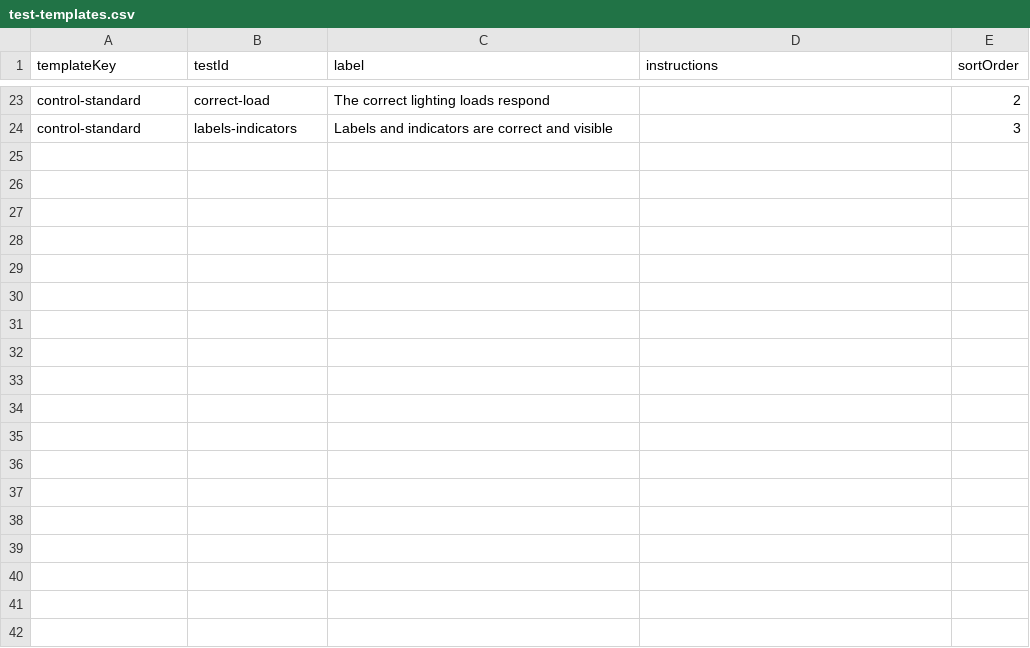
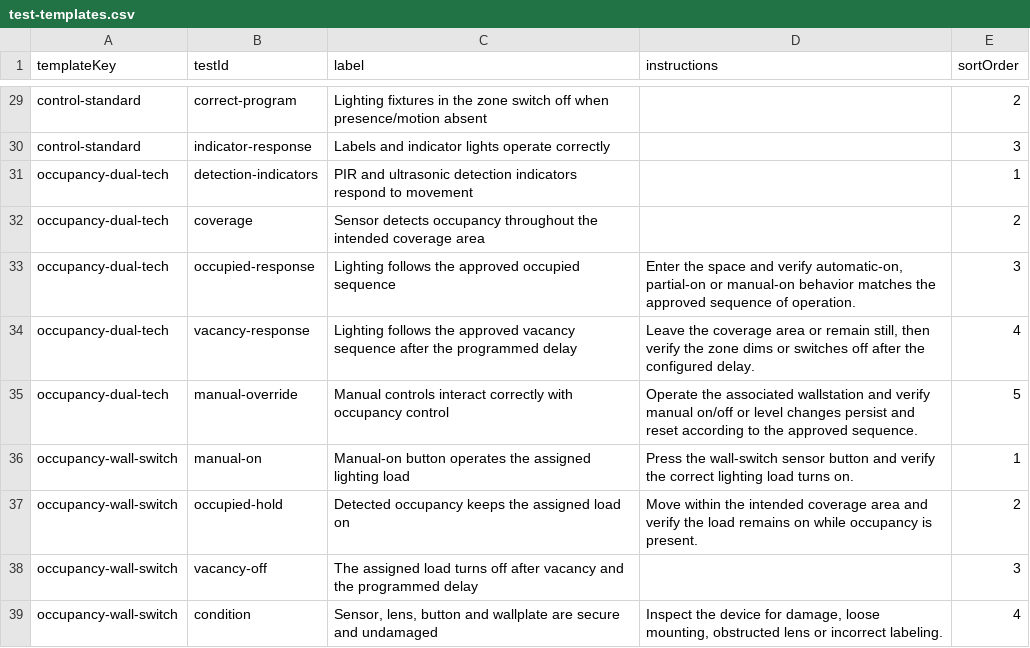
Before and after one commit to jma1999/RBGB-LT_Cx, a CSV file: data-source/test-templates.csv, drawn as a sheet; only a part is shown, gaps mark what is left out; addresses are those after the commit; the diff covers the shown part only; the diff names each change by its address in the sheet, - before the commit and + after, or states it on an @@ line.

Commit message:
fixed interface bugs and updated test templates

```diff
--- a/data-source/test-templates.csv
+++ b/data-source/test-templates.csv
-B29 (testId): correct-load
+B29 (testId): correct-program
-C29 (label): The correct lighting loads respond
+C29 (label): Lighting fixtures in the zone switch off when presence/motion absent
-B30 (testId): labels-indicators
+B30 (testId): indicator-response
-C30 (label): Labels and indicators are correct and visible
+C30 (label): Labels and indicator lights operate correctly
+row 31: occupancy-dual-tech | detection-indicators | PIR and ultrasonic detection indicators respond to movement |  | 1
+row 32: occupancy-dual-tech | coverage | Sensor detects occupancy throughout the intended coverage area |  | 2
+row 33: occupancy-dual-tech | occupied-response | Lighting follows the approved occupied sequence | Enter the space and verify automatic-on, partial-on or manual-on behavior matches the approved sequence of operation. | 3
+row 34: occupancy-dual-tech | vacancy-response | Lighting follows the approved vacancy sequence after the programmed delay | Leave the coverage area or remain still, then verify the zone dims or switches off after the configured delay. | 4
+row 35: occupancy-dual-tech | manual-override | Manual controls interact correctly with occupancy control | Operate the associated wallstation and verify manual on/off or level changes persist and reset according to the approved sequence. | 5
+row 36: occupancy-wall-switch | manual-on | Manual-on button operates the assigned lighting load | Press the wall-switch sensor button and verify the correct lighting load turns on. | 1
+row 37: occupancy-wall-switch | occupied-hold | Detected occupancy keeps the assigned load on | Move within the intended coverage area and verify the load remains on while occupancy is present. | 2
+row 38: occupancy-wall-switch | vacancy-off | The assigned load turns off after vacancy and the programmed delay |  | 3
+row 39: occupancy-wall-switch | condition | Sensor, lens, button and wallplate are secure and undamaged | Inspect the device for damage, loose mounting, obstructed lens or incorrect labeling. | 4
```
Also changed, not shown: 9 added rows, 3 removed rows and 22 edited cells elsewhere in this file, data-source/device-catalog.csv, 3 other files.
